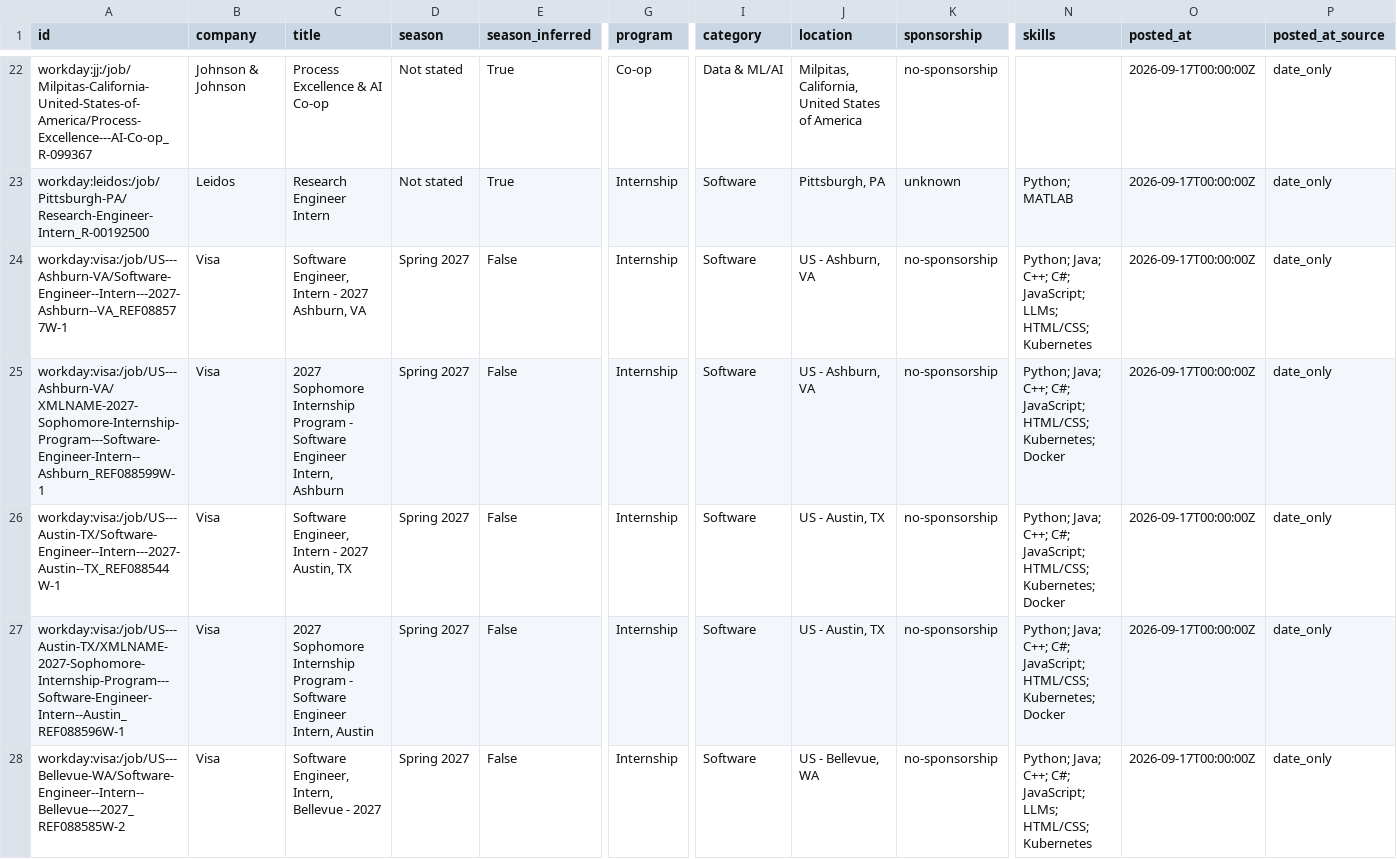
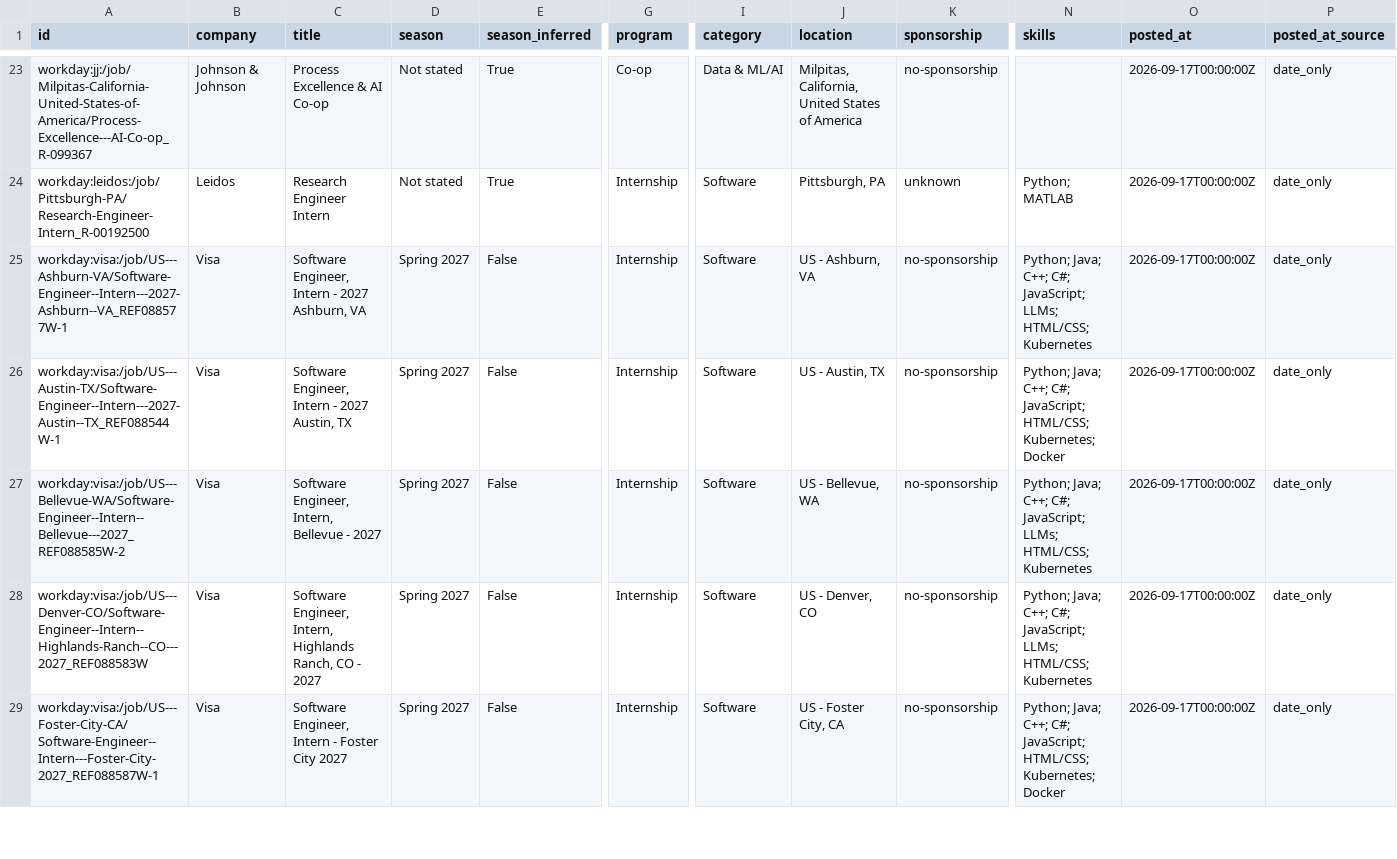
Before and after one commit to HarshaPrakash1/Automated-List-Of-Spring-2027-Tech-Internships, a CSV file: data/internships.csv, drawn as a sheet; only a part is shown, gaps mark what is left out; the shorter side is filled out with more unchanged rows; removed rows and columns are numbered as before the commit, all else as after; rows hold the shown columns only; the diff covers the shown part only; the diff names each change by its address in the sheet, - before the commit and + after, or states it on an @@ line.

```diff
--- a/data/internships.csv
+++ b/data/internships.csv
-row 25: workday:visa:/job/US---Ashburn-VA/XMLNAME-2027-Sophomore-Internship-Program---Software-Engineer-Intern--Ashburn_REF088599W-1 | Visa | 2027 Sophomore Internship Program - Software Engineer Intern, Ashburn | Spring 2027 | False | Internship | Software | US - Ashburn, VA | no-sponsorship | Python; Java; C++; C#; JavaScript; HTML/CSS; Kubernetes; Docker | 2026-09-17T00:00:00Z | date_only
-row 27: workday:visa:/job/US---Austin-TX/XMLNAME-2027-Sophomore-Internship-Program---Software-Engineer-Intern--Austin_REF088596W-1 | Visa | 2027 Sophomore Internship Program - Software Engineer Intern, Austin | Spring 2027 | False | Internship | Software | US - Austin, TX | no-sponsorship | Python; Java; C++; C#; JavaScript; HTML/CSS; Kubernetes; Docker | 2026-09-17T00:00:00Z | date_only
```
Also changed, not shown: 2 added rows, 3 removed rows and 1 moved row elsewhere in this file, docs/internships.csv, 15 other files.
